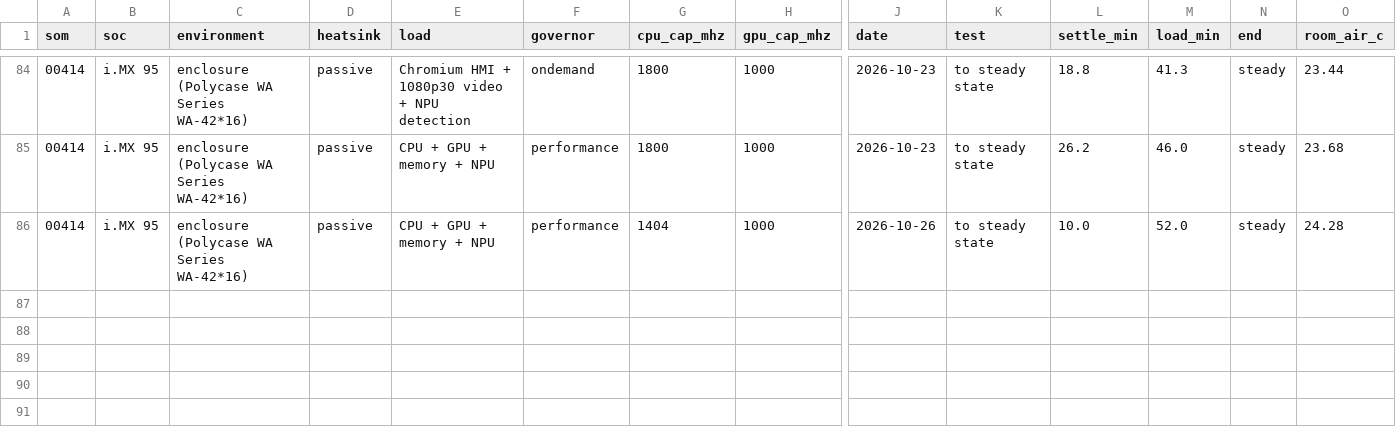
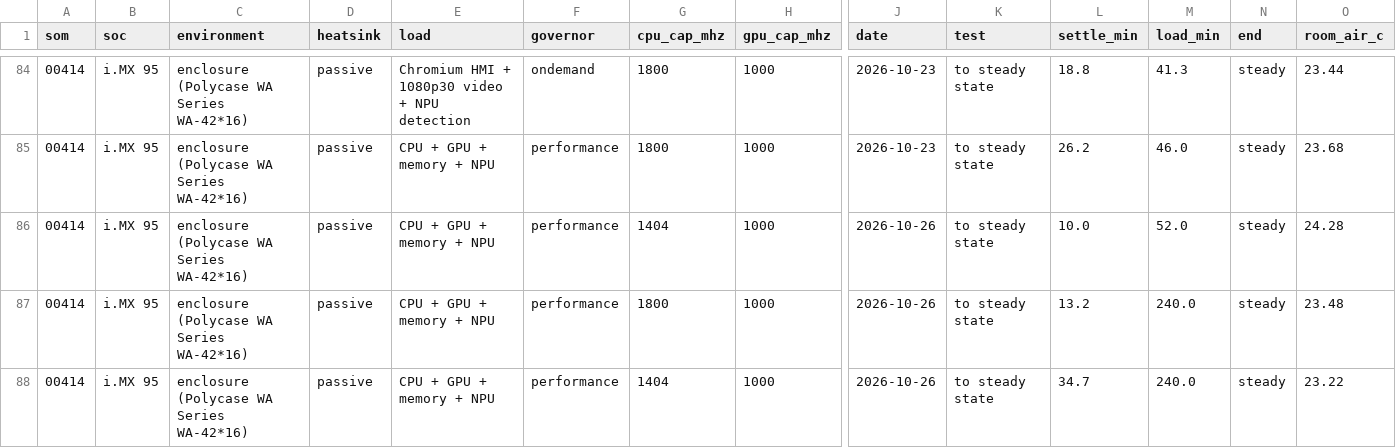
Before and after one commit to cargt/cargt.github.io, a CSV file: docs/en/_static/data/thermal-test-data.csv, drawn as a sheet; only a part is shown, gaps mark what is left out; rows hold the shown columns only; the diff names each change by its address in the sheet, - before the commit and + after, or states it on an @@ line.

```diff
--- a/docs/en/_static/data/thermal-test-data.csv
+++ b/docs/en/_static/data/thermal-test-data.csv
+row 87: 00414 | i.MX 95 | enclosure (Polycase WA Series WA-42*16) | passive | CPU + GPU + memory + NPU | performance | 1800 | 1000 | 2026-10-26 | to steady state | 13.2 | 240.0 | steady | 23.48
+row 88: 00414 | i.MX 95 | enclosure (Polycase WA Series WA-42*16) | passive | CPU + GPU + memory + NPU | performance | 1404 | 1000 | 2026-10-26 | to steady state | 34.7 | 240.0 | steady | 23.22
```
Also changed, not shown: 2 other files.
